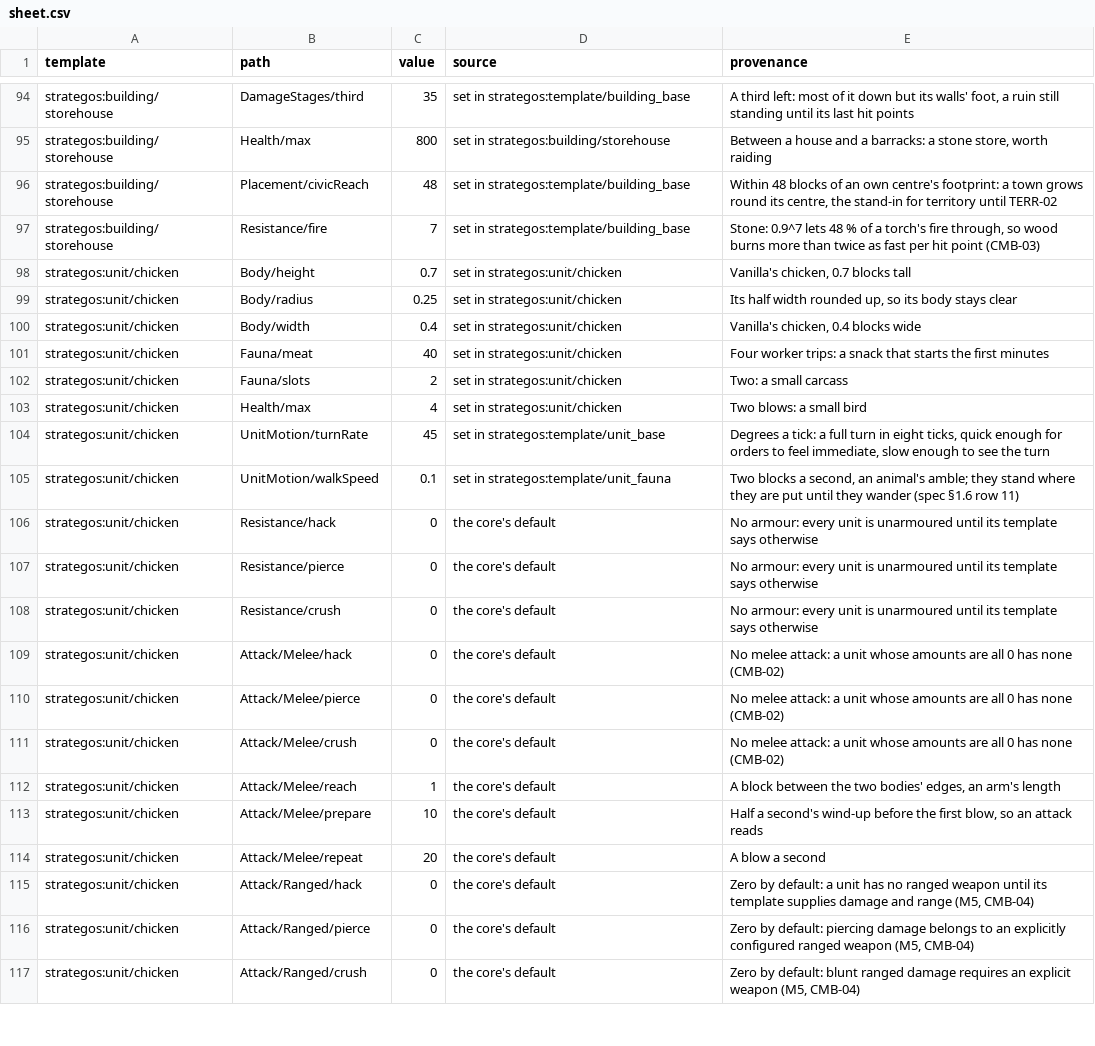
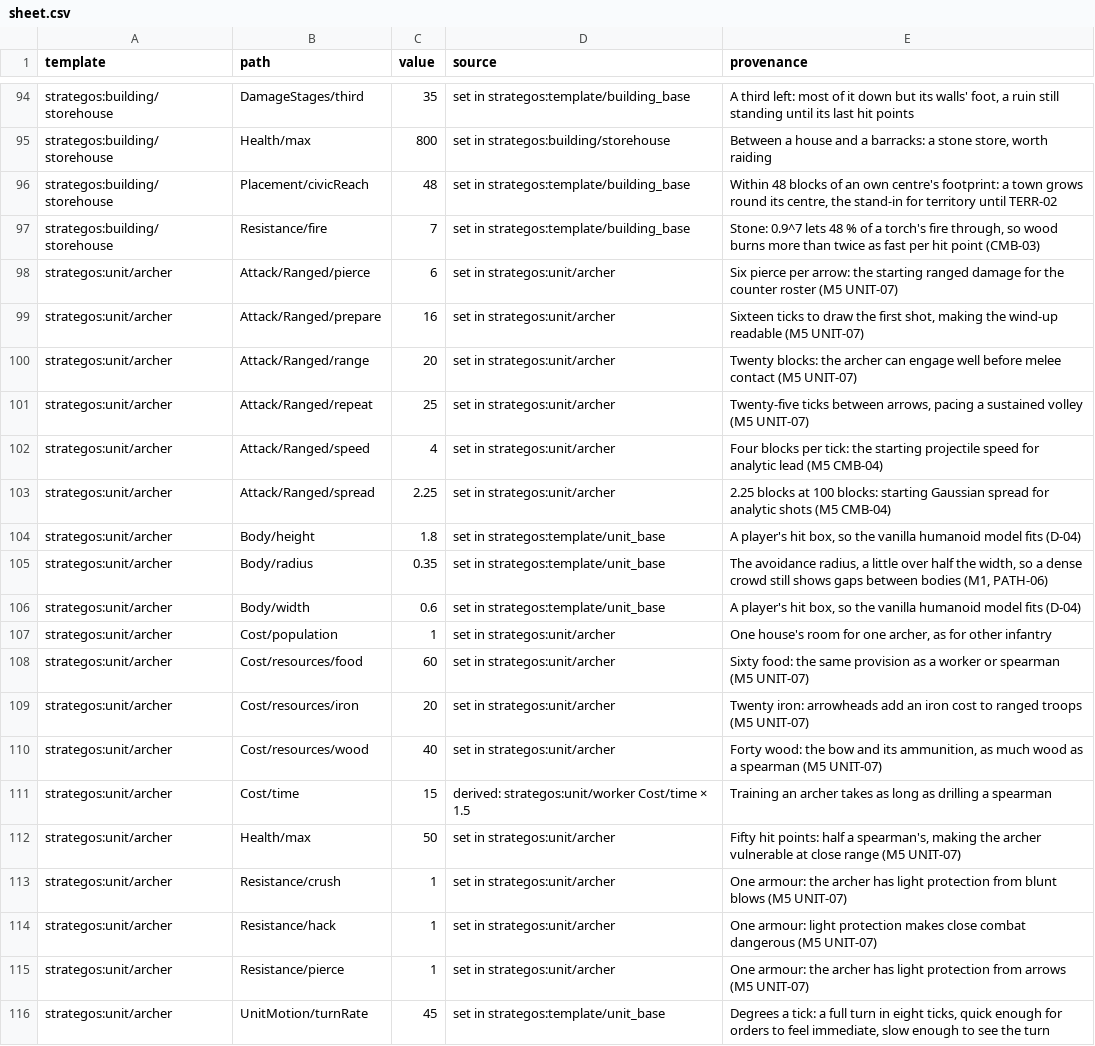
Before and after one commit to o-e-lytvynskyi/strategos, a CSV file: docs/balance/sheet.csv, drawn as a sheet; only a part is shown, gaps mark what is left out; the shorter side is filled out with more unchanged rows; the diff covers the shown part only.

Commit message:
M5 T3b.2: archer template, provenance and the L3 volley

```diff
--- a/docs/balance/sheet.csv
+++ b/docs/balance/sheet.csv
@@ -97 +97,20 @@ strategos:building/storehouse,Placement/civicReach,48,"set in strategos:template
 strategos:building/storehouse,Resistance/fire,7,"set in strategos:template/building_base","Stone: 0.9^7 lets 48 % of a torch's fire through, so wood burns more than twice as fast per hit point (CMB-03)"
+strategos:unit/archer,Attack/Ranged/pierce,6,"set in strategos:unit/archer","Six pierce per arrow: the starting ranged damage for the counter roster (M5 UNIT-07)"
+strategos:unit/archer,Attack/Ranged/prepare,16,"set in strategos:unit/archer","Sixteen ticks to draw the first shot, making the wind-up readable (M5 UNIT-07)"
+strategos:unit/archer,Attack/Ranged/range,20,"set in strategos:unit/archer","Twenty blocks: the archer can engage well before melee contact (M5 UNIT-07)"
+strategos:unit/archer,Attack/Ranged/repeat,25,"set in strategos:unit/archer","Twenty-five ticks between arrows, pacing a sustained volley (M5 UNIT-07)"
+strategos:unit/archer,Attack/Ranged/speed,4,"set in strategos:unit/archer","Four blocks per tick: the starting projectile speed for analytic lead (M5 CMB-04)"
+strategos:unit/archer,Attack/Ranged/spread,2.25,"set in strategos:unit/archer","2.25 blocks at 100 blocks: starting Gaussian spread for analytic shots (M5 CMB-04)"
+strategos:unit/archer,Body/height,1.8,"set in strategos:template/unit_base","A player's hit box, so the vanilla humanoid model fits (D-04)"
+strategos:unit/archer,Body/radius,0.35,"set in strategos:template/unit_base","The avoidance radius, a little over half the width, so a dense crowd still shows gaps between bodies (M1, PATH-06)"
+strategos:unit/archer,Body/width,0.6,"set in strategos:template/unit_base","A player's hit box, so the vanilla humanoid model fits (D-04)"
+strategos:unit/archer,Cost/population,1,"set in strategos:unit/archer","One house's room for one archer, as for other infantry"
+strategos:unit/archer,Cost/resources/food,60,"set in strategos:unit/archer","Sixty food: the same provision as a worker or spearman (M5 UNIT-07)"
+strategos:unit/archer,Cost/resources/iron,20,"set in strategos:unit/archer","Twenty iron: arrowheads add an iron cost to ranged troops (M5 UNIT-07)"
+strategos:unit/archer,Cost/resources/wood,40,"set in strategos:unit/archer","Forty wood: the bow and its ammunition, as much wood as a spearman (M5 UNIT-07)"
+strategos:unit/archer,Cost/time,15,"derived: strategos:unit/worker Cost/time × 1.5","Training an archer takes as long as drilling a spearman"
+strategos:unit/archer,Health/max,50,"set in strategos:unit/archer","Fifty hit points: half a spearman's, making the archer vulnerable at close range (M5 UNIT-07)"
+strategos:unit/archer,Resistance/crush,1,"set in strategos:unit/archer","One armour: the archer has light protection from blunt blows (M5 UNIT-07)"
+strategos:unit/archer,Resistance/hack,1,"set in strategos:unit/archer","One armour: light protection makes close combat dangerous (M5 UNIT-07)"
+strategos:unit/archer,Resistance/pierce,1,"set in strategos:unit/archer","One armour: the archer has light protection from arrows (M5 UNIT-07)"
+strategos:unit/archer,UnitMotion/turnRate,45,"set in strategos:template/unit_base","Degrees a tick: a full turn in eight ticks, quick enough for orders to feel immediate, slow enough to see the turn"
```
Also changed, not shown: 12 added rows elsewhere in this file, 10 other files.
